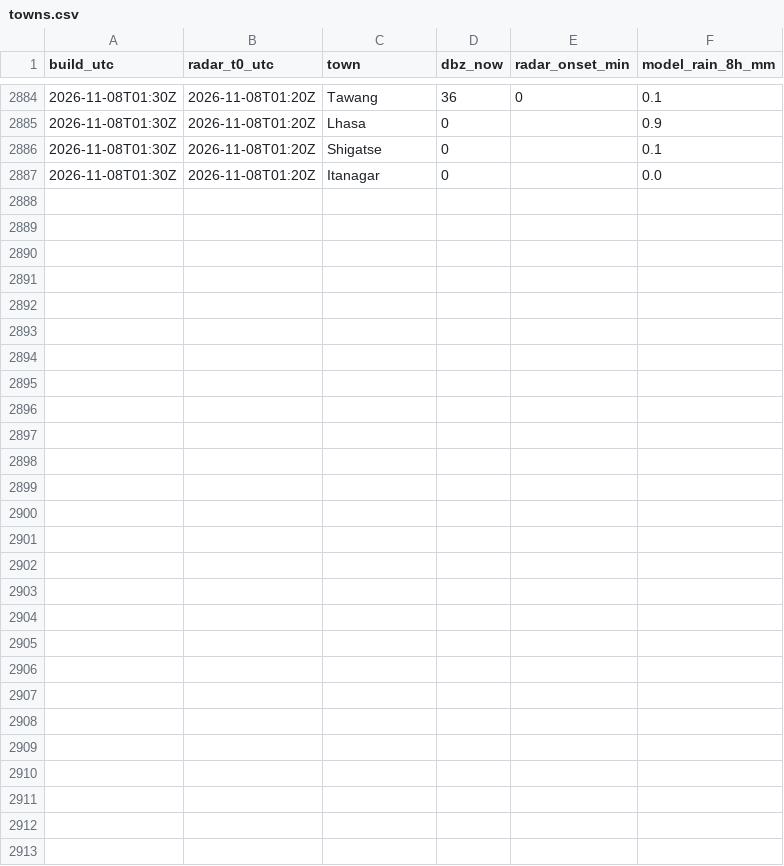
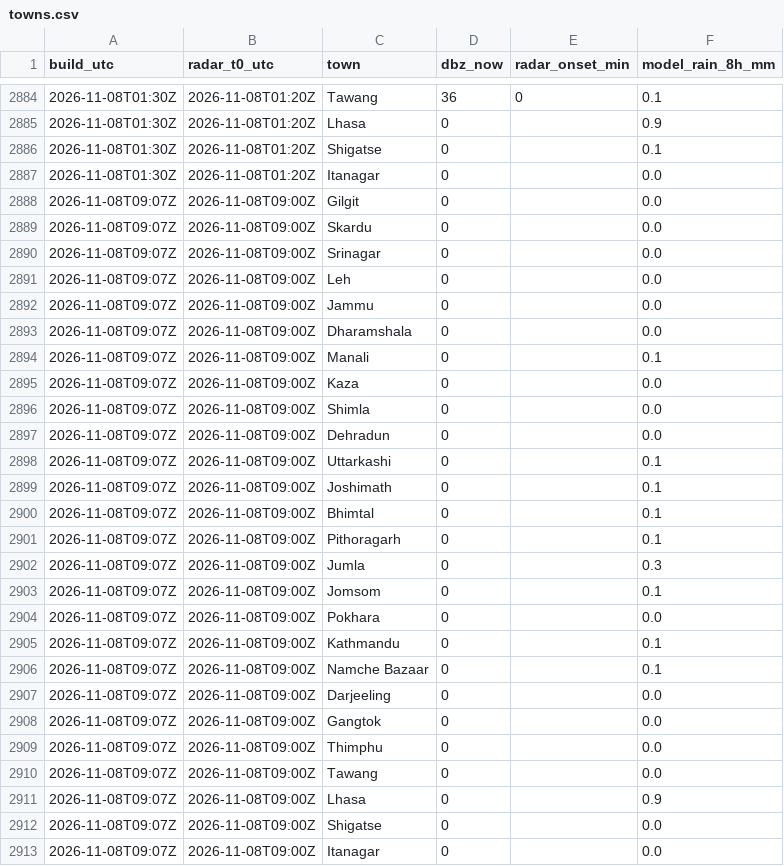
Before and after one commit to rahulbhargavain/himalaya-nowcast-atlas, a CSV file: towns.csv, drawn as a sheet; only a part is shown, gaps mark what is left out.

```diff
--- a/towns.csv
+++ b/towns.csv
@@ -2887 +2887,27 @@ build_utc,radar_t0_utc,town,dbz_now,radar_onset_min,model_rain_8h_mm
 2026-11-08T01:30Z,2026-11-08T01:20Z,Itanagar,0,,0.0
+2026-11-08T09:07Z,2026-11-08T09:00Z,Gilgit,0,,0.0
+2026-11-08T09:07Z,2026-11-08T09:00Z,Skardu,0,,0.0
+2026-11-08T09:07Z,2026-11-08T09:00Z,Srinagar,0,,0.0
+2026-11-08T09:07Z,2026-11-08T09:00Z,Leh,0,,0.0
+2026-11-08T09:07Z,2026-11-08T09:00Z,Jammu,0,,0.0
+2026-11-08T09:07Z,2026-11-08T09:00Z,Dharamshala,0,,0.0
+2026-11-08T09:07Z,2026-11-08T09:00Z,Manali,0,,0.1
+2026-11-08T09:07Z,2026-11-08T09:00Z,Kaza,0,,0.0
+2026-11-08T09:07Z,2026-11-08T09:00Z,Shimla,0,,0.0
+2026-11-08T09:07Z,2026-11-08T09:00Z,Dehradun,0,,0.0
+2026-11-08T09:07Z,2026-11-08T09:00Z,Uttarkashi,0,,0.1
+2026-11-08T09:07Z,2026-11-08T09:00Z,Joshimath,0,,0.1
+2026-11-08T09:07Z,2026-11-08T09:00Z,Bhimtal,0,,0.1
+2026-11-08T09:07Z,2026-11-08T09:00Z,Pithoragarh,0,,0.1
+2026-11-08T09:07Z,2026-11-08T09:00Z,Jumla,0,,0.3
+2026-11-08T09:07Z,2026-11-08T09:00Z,Jomsom,0,,0.1
+2026-11-08T09:07Z,2026-11-08T09:00Z,Pokhara,0,,0.0
+2026-11-08T09:07Z,2026-11-08T09:00Z,Kathmandu,0,,0.1
+2026-11-08T09:07Z,2026-11-08T09:00Z,Namche Bazaar,0,,0.1
+2026-11-08T09:07Z,2026-11-08T09:00Z,Darjeeling,0,,0.0
+2026-11-08T09:07Z,2026-11-08T09:00Z,Gangtok,0,,0.0
+2026-11-08T09:07Z,2026-11-08T09:00Z,Thimphu,0,,0.0
+2026-11-08T09:07Z,2026-11-08T09:00Z,Tawang,0,,0.0
+2026-11-08T09:07Z,2026-11-08T09:00Z,Lhasa,0,,0.9
+2026-11-08T09:07Z,2026-11-08T09:00Z,Shigatse,0,,0.0
+2026-11-08T09:07Z,2026-11-08T09:00Z,Itanagar,0,,0.0
```
Also changed, not shown: builds.csv, gauges.csv, 9 other files.
